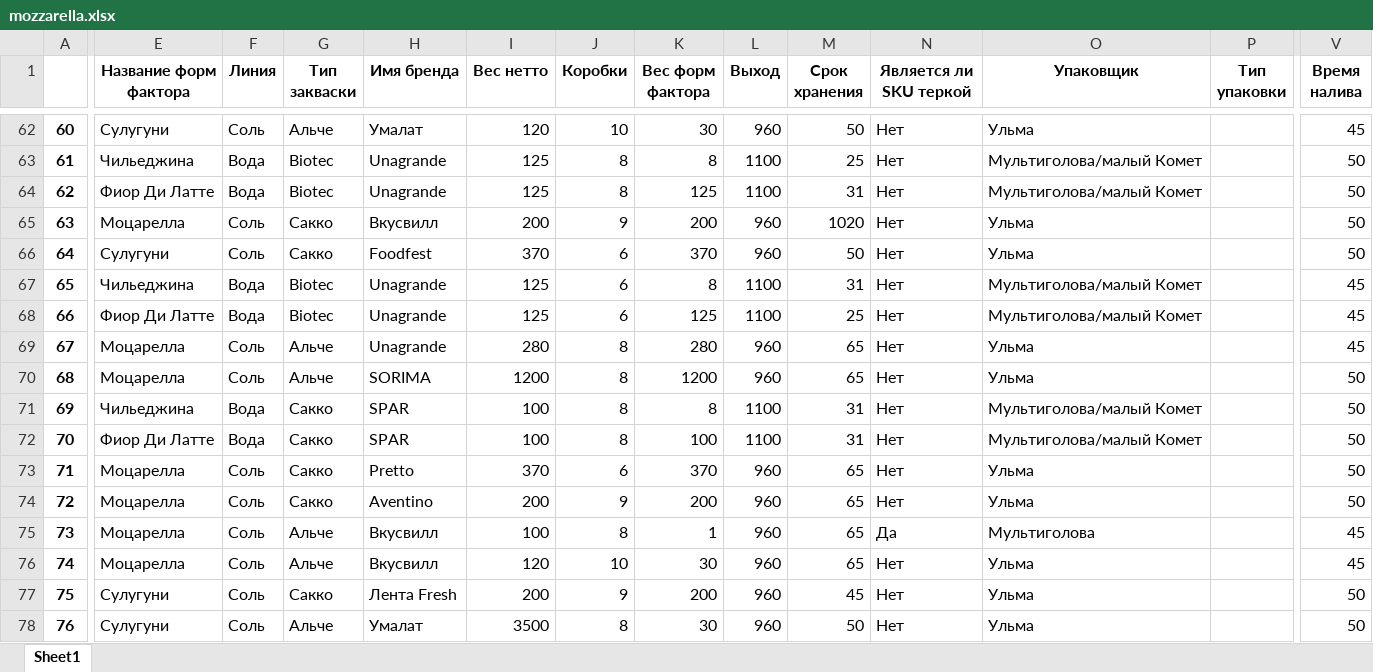
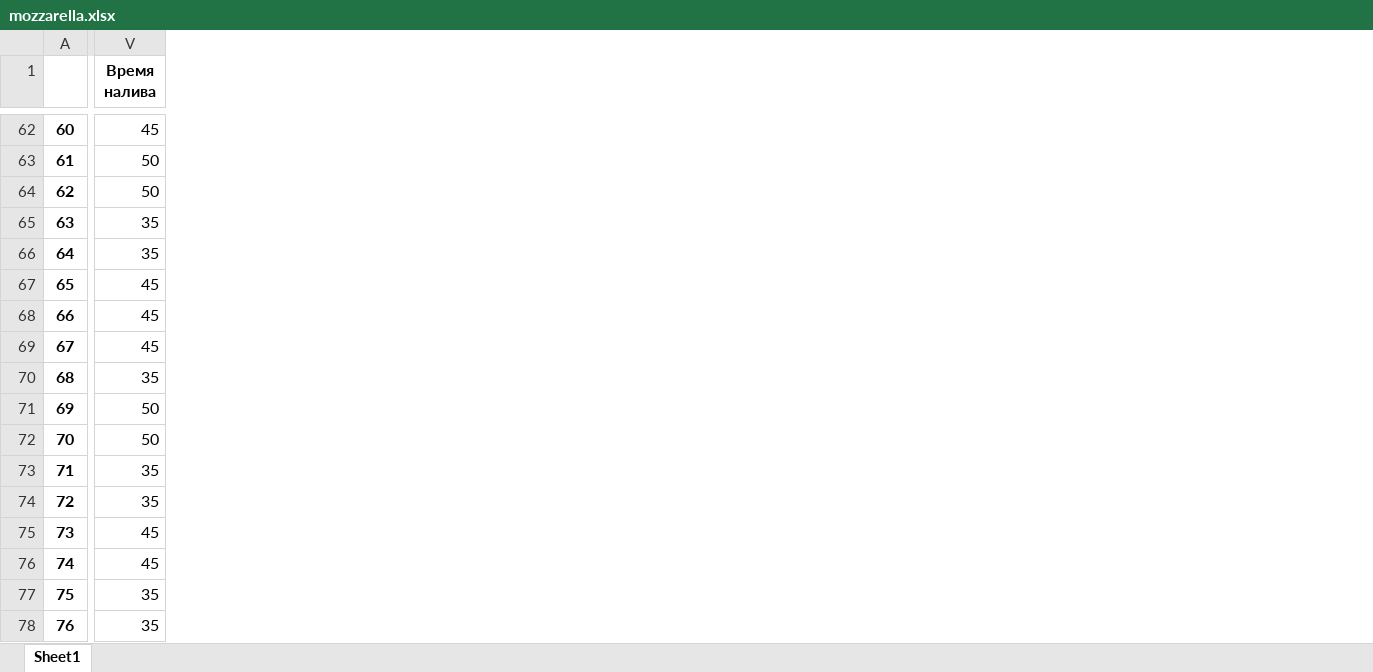
Before and after one commit to nkrokhmal/umalat, an Excel workbook: app/data/static/params/mozzarella.xlsx, sheet Sheet1, drawn as a sheet; only a part is shown, gaps mark what is left out; values as stored, in another font and other column widths than the file's, no borders; the diff covers the shown part only; the diff names each change by its address in the sheet, - before the commit and + after, or states it on an @@ line.

```diff
--- a/app/data/static/params/mozzarella.xlsx (sheet Sheet1)
+++ b/app/data/static/params/mozzarella.xlsx (sheet Sheet1)
@@ column E (Название форм фактора) hidden, rows 62-78: Сулугуни | Чильеджина | Фиор Ди Латте | Моцарелла | Сулугуни | Чильеджина | Фиор Ди Латте | Моцарелла | Моцарелла | Чильеджина | Фиор Ди Латте | Моцарелла | Моцарелла | Моцарелла | Моцарелла | Сулугуни | Сулугуни @@
@@ column F (Линия) hidden, rows 62-78: Соль | Вода | Вода | Соль | Соль | Вода | Вода | Соль | Соль | Вода | Вода | Соль | Соль | Соль | Соль | Соль | Соль @@
@@ column G (Тип закваски) hidden, rows 62-78: Альче | Biotec | Biotec | Сакко | Сакко | Biotec | Biotec | Альче | Альче | Сакко | Сакко | Сакко | Сакко | Альче | Альче | Сакко | Альче @@
@@ column H (Имя бренда) hidden, rows 62-78: Умалат | Unagrande | Unagrande | Вкусвилл | Foodfest | Unagrande | Unagrande | Unagrande | SORIMA | SPAR | SPAR | Pretto | Aventino | Вкусвилл | Вкусвилл | Лента Fresh | Умалат @@
@@ column I (Вес нетто) hidden, rows 62-78: 120 | 125 | 125 | 200 | 370 | 125 | 125 | 280 | 1200 | 100 | 100 | 370 | 200 | 100 | 120 | 200 | 3500 @@
@@ column J (Коробки) hidden, rows 62-78: 10 | 8 | 8 | 9 | 6 | 6 | 6 | 8 | 8 | 8 | 8 | 6 | 9 | 8 | 10 | 9 | 8 @@
@@ column K (Вес форм фактора) hidden, rows 62-78: 30 | 8 | 125 | 200 | 370 | 8 | 125 | 280 | 1200 | 8 | 100 | 370 | 200 | 1 | 30 | 200 | 30 @@
@@ column L (Выход) hidden, rows 62-78: 960 | 1100 | 1100 | 960 | 960 | 1100 | 1100 | 960 | 960 | 1100 | 1100 | 960 | 960 | 960 | 960 | 960 | 960 @@
@@ column M (Срок хранения) hidden, rows 62-78: 50 | 25 | 31 | 1020 | 50 | 31 | 25 | 65 | 65 | 31 | 31 | 65 | 65 | 65 | 65 | 45 | 50 @@
@@ column N (Является ли SKU теркой) hidden, rows 62-78: Нет | Нет | Нет | Нет | Нет | Нет | Нет | Нет | Нет | Нет | Нет | Нет | Нет | Да | Нет | Нет | Нет @@
@@ column O (Упаковщик) hidden, rows 62-78: Ульма | Мультиголова/малый Комет | Мультиголова/малый Комет | Ульма | Ульма | Мультиголова/малый Комет | Мультиголова/малый Комет | Ульма | Ульма | Мультиголова/малый Комет | Мультиголова/малый Комет | Ульма | Ульма | Мультиголова | Ульма | Ульма | Ульма @@
@@ column P (Тип упаковки) hidden, empty @@
-V65:V66 (Время налива): 50
+V65:V66 (Время налива): 35
-V70 (Время налива): 50
+V70 (Время налива): 35
-V73:V74 (Время налива): 50
+V73:V74 (Время налива): 35
-V77:V78 (Время налива): 50
+V77:V78 (Время налива): 35
```
Also changed, not shown: 5 removed columns and 27 edited cells elsewhere in this sheet, 2 other files.
